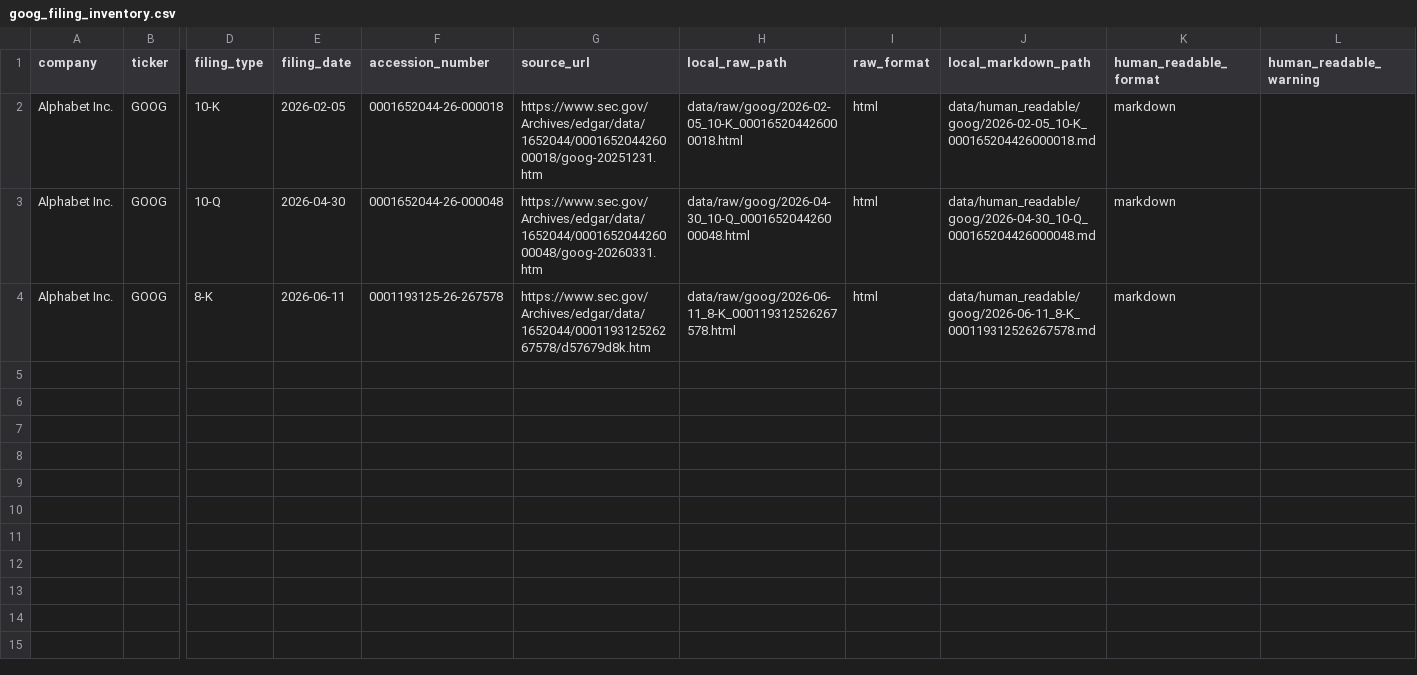
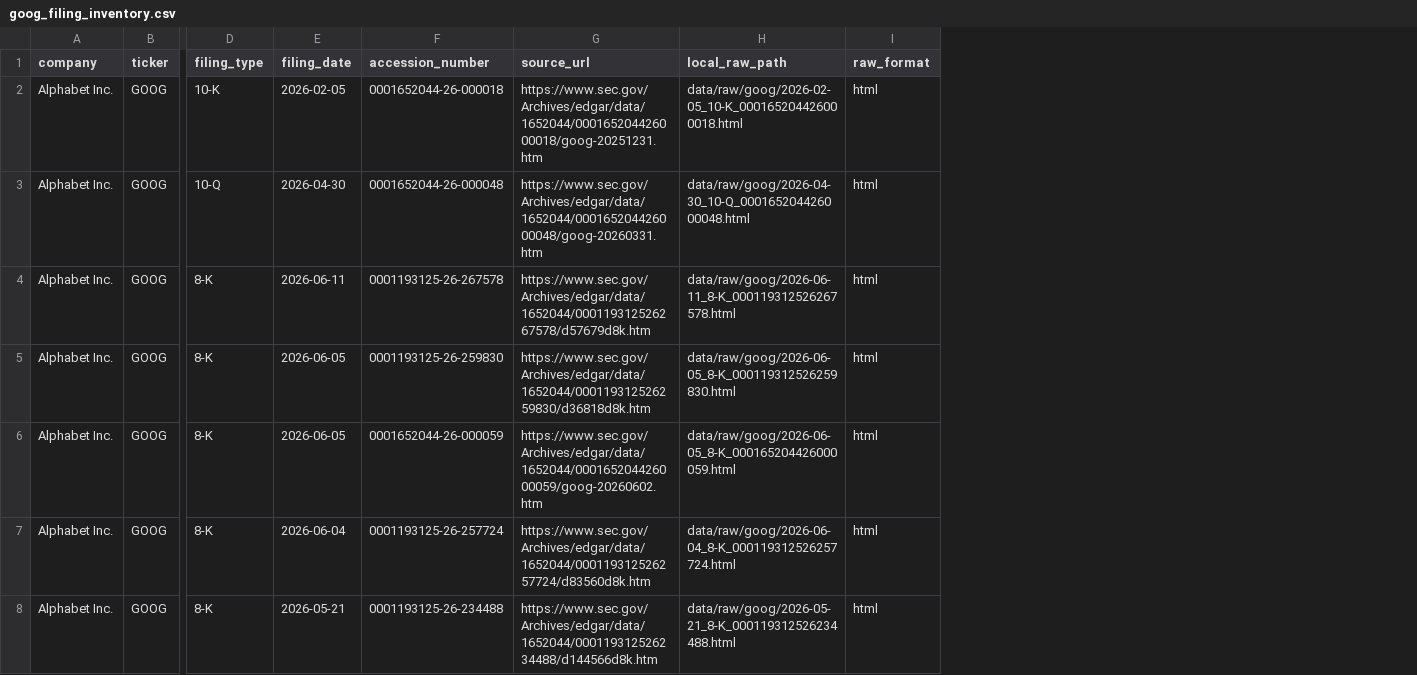
Before and after one commit to antonnemch/sec_filing_rag, a CSV file: outputs/data_summary/goog_filing_inventory.csv, drawn as a sheet; only a part is shown, gaps mark what is left out; removed rows and columns are numbered as before the commit, all else as after; rows hold the shown columns only; the diff names each change by its address in the sheet, - before the commit and + after, or states it on an @@ line.

```diff
--- a/outputs/data_summary/goog_filing_inventory.csv
+++ b/outputs/data_summary/goog_filing_inventory.csv
-column J (local_markdown_path), rows 2-4: data/human_readable/goog/2026-02-05_10-K_000165204426000018.md | data/human_readable/goog/2026-04-30_10-Q_000165204426000048.md | data/human_readable/goog/2026-06-11_8-K_000119312526267578.md
-column K (human_readable_format), rows 2-4: all markdown
-column L (human_readable_warning), empty
+row 5: Alphabet Inc. | GOOG | 8-K | 2026-06-05 | 0001193125-26-259830 | https://www.sec.gov/Archives/edgar/data/1652044/000119312526259830/d36818d8k.htm | data/raw/goog/2026-06-05_8-K_000119312526259830.html | html
+row 6: Alphabet Inc. | GOOG | 8-K | 2026-06-05 | 0001652044-26-000059 | https://www.sec.gov/Archives/edgar/data/1652044/000165204426000059/goog-20260602.htm | data/raw/goog/2026-06-05_8-K_000165204426000059.html | html
+row 7: Alphabet Inc. | GOOG | 8-K | 2026-06-04 | 0001193125-26-257724 | https://www.sec.gov/Archives/edgar/data/1652044/000119312526257724/d83560d8k.htm | data/raw/goog/2026-06-04_8-K_000119312526257724.html | html
+row 8: Alphabet Inc. | GOOG | 8-K | 2026-05-21 | 0001193125-26-234488 | https://www.sec.gov/Archives/edgar/data/1652044/000119312526234488/d144566d8k.htm | data/raw/goog/2026-05-21_8-K_000119312526234488.html | html
```
Also changed, not shown: outputs/data_summary/aapl_cleaning_summary.csv, outputs/data_summary/aapl_filing_inventory.csv, 24 other files.
